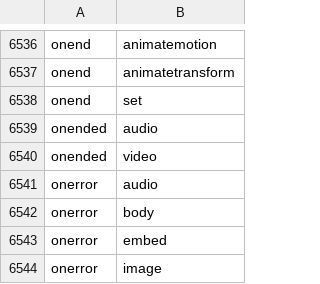
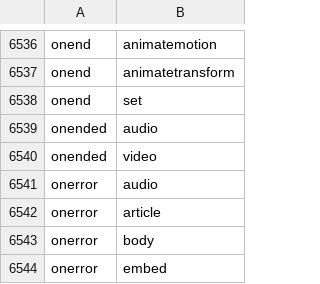
Before and after one commit to bobMUZE/Templete_Detection, a CSV file: csv/total.csv, drawn as a sheet; only a part is shown, gaps mark what is left out; the shorter side is filled out with more unchanged rows; the diff names each change by its address in the sheet, - before the commit and + after, or states it on an @@ line.

```diff
--- a/csv/total.csv
+++ b/csv/total.csv
+row 6542: onerror | article
```
Also changed, not shown: 4 other files.
